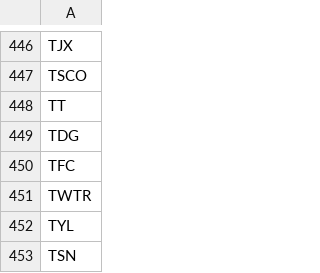
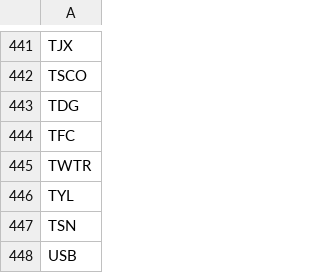
Before and after one commit to VladStarostenko/assetdash-test, a CSV file: packages/assetdash/src/integration/db/seeds/SP_500.csv, drawn as a sheet; only a part is shown, gaps mark what is left out; the shorter side is filled out with more unchanged rows; the diff covers the shown part only.

```diff
--- a/packages/assetdash/src/integration/db/seeds/SP_500.csv
+++ b/packages/assetdash/src/integration/db/seeds/SP_500.csv
@@ -447,3 +442,2 @@ TJX,
 TSCO,
-TT,
 TDG,
```
Also changed, not shown: 5 removed rows elsewhere in this file, 13 other files.
